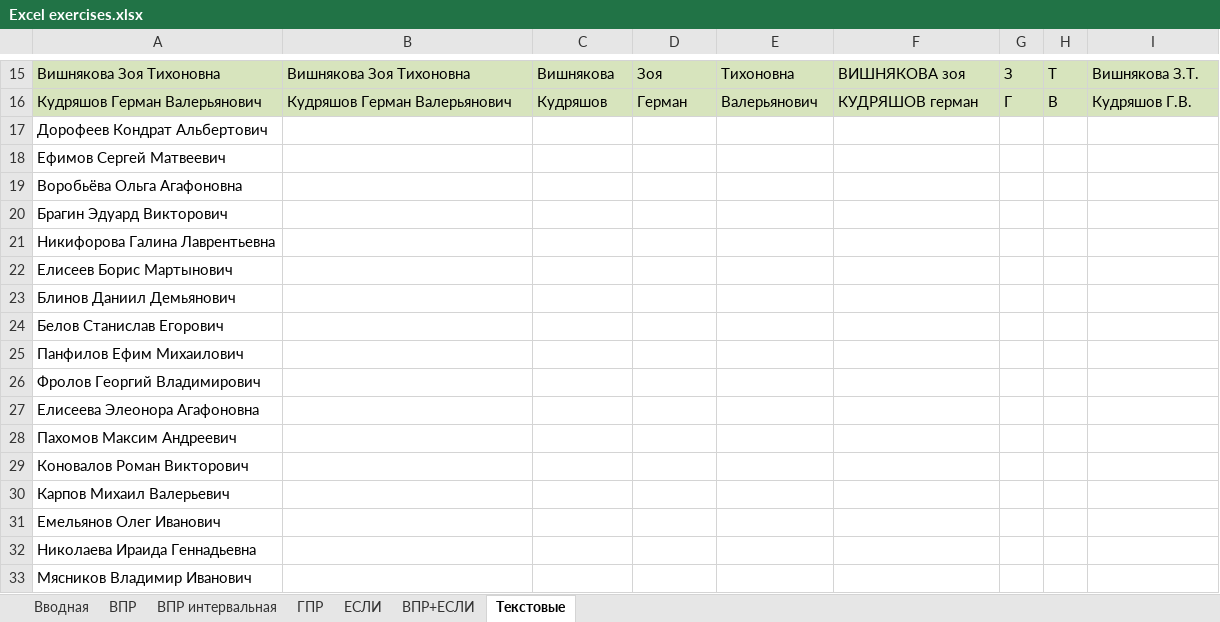
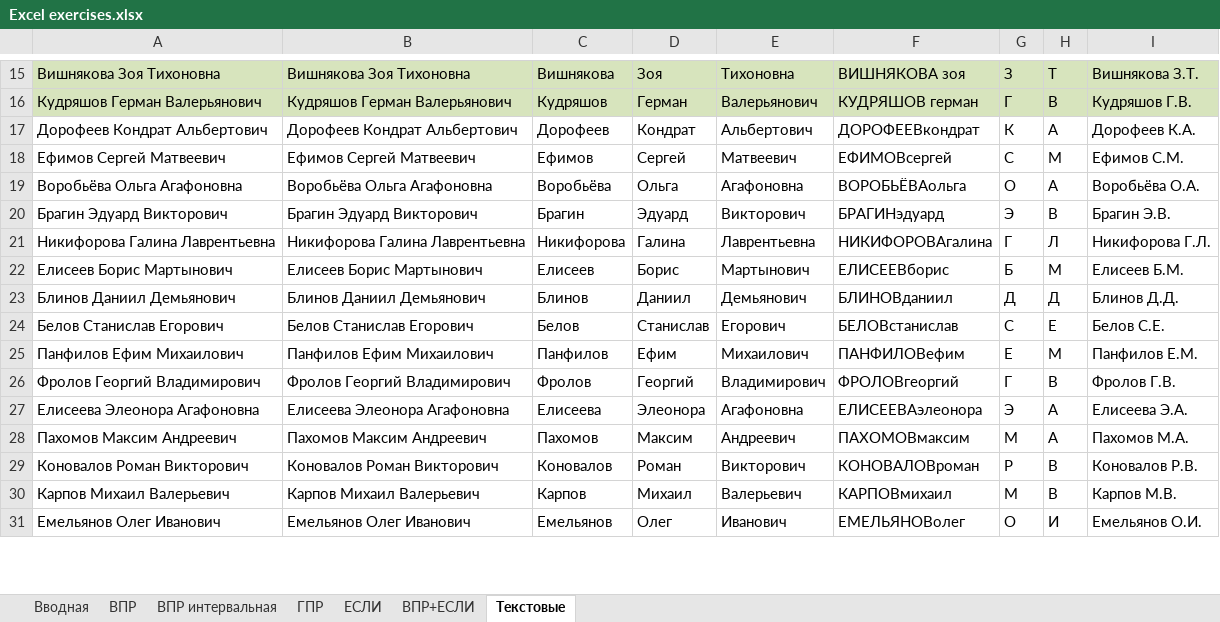
Before and after one commit to WestKostikov/Excel-learning, an Excel workbook: Excel exercises.xlsx, sheet Текстовые, drawn as a sheet; only a part is shown, gaps mark what is left out; values as stored, in another font and other column widths than the file's, no borders; charts and pictures not drawn; removed rows and columns are numbered as before the commit, all else as after; the diff covers the shown part only; the diff names each change by its address in the sheet, - before the commit and + after, or states it on an @@ line.

Commit message:
Finished in Microsoft 365
Doesn't work tool for task 2) and don't know how to get space in the task 3) in the last sheet

```diff
--- a/Excel exercises.xlsx (sheet Текстовые)
+++ b/Excel exercises.xlsx (sheet Текстовые)
-row 17: Дорофеев Кондрат Альбертович
-row 18: Ефимов Сергей Матвеевич
-row 19: Воробьёва Ольга Агафоновна
-row 20: Брагин Эдуард Викторович
-row 21: Никифорова Галина Лаврентьевна
-row 22: Елисеев Борис Мартынович
-row 23: Блинов Даниил Демьянович
-row 24: Белов Станислав Егорович
-row 25: Панфилов Ефим Михаилович
-row 26: Фролов Георгий Владимирович
-row 27: Елисеева Элеонора Агафоновна
-row 28: Пахомов Максим Андреевич
-row 29: Коновалов Роман Викторович
-row 30: Карпов Михаил Валерьевич
-row 31: Емельянов Олег Иванович
-row 32: Николаева Ираида Геннадьевна
-row 33: Мясников Владимир Иванович
+row 17: Дорофеев Кондрат Альбертович | Дорофеев Кондрат Альбертович | Дорофеев | Кондрат | Альбертович | ДОРОФЕЕВкондрат | К | А | Дорофеев К.А.
+row 18: Ефимов Сергей Матвеевич | Ефимов Сергей Матвеевич | Ефимов | Сергей | Матвеевич | ЕФИМОВсергей | С | М | Ефимов С.М.
+row 19: Воробьёва Ольга Агафоновна | Воробьёва Ольга Агафоновна | Воробьёва | Ольга | Агафоновна | ВОРОБЬЁВАольга | О | А | Воробьёва О.А.
+row 20: Брагин Эдуард Викторович | Брагин Эдуард Викторович | Брагин | Эдуард | Викторович | БРАГИНэдуард | Э | В | Брагин Э.В.
+row 21: Никифорова Галина Лаврентьевна | Никифорова Галина Лаврентьевна | Никифорова | Галина | Лаврентьевна | НИКИФОРОВАгалина | Г | Л | Никифорова Г.Л.
+row 22: Елисеев Борис Мартынович | Елисеев Борис Мартынович | Елисеев | Борис | Мартынович | ЕЛИСЕЕВборис | Б | М | Елисеев Б.М.
+row 23: Блинов Даниил Демьянович | Блинов Даниил Демьянович | Блинов | Даниил | Демьянович | БЛИНОВданиил | Д | Д | Блинов Д.Д.
+row 24: Белов Станислав Егорович | Белов Станислав Егорович | Белов | Станислав | Егорович | БЕЛОВстанислав | С | Е | Белов С.Е.
+row 25: Панфилов Ефим Михаилович | Панфилов Ефим Михаилович | Панфилов | Ефим | Михаилович | ПАНФИЛОВефим | Е | М | Панфилов Е.М.
+row 26: Фролов Георгий Владимирович | Фролов Георгий Владимирович | Фролов | Георгий | Владимирович | ФРОЛОВгеоргий | Г | В | Фролов Г.В.
+row 27: Елисеева Элеонора Агафоновна | Елисеева Элеонора Агафоновна | Елисеева | Элеонора | Агафоновна | ЕЛИСЕЕВАэлеонора | Э | А | Елисеева Э.А.
+row 28: Пахомов Максим Андреевич | Пахомов Максим Андреевич | Пахомов | Максим | Андреевич | ПАХОМОВмаксим | М | А | Пахомов М.А.
+row 29: Коновалов Роман Викторович | Коновалов Роман Викторович | Коновалов | Роман | Викторович | КОНОВАЛОВроман | Р | В | Коновалов Р.В.
+row 30: Карпов Михаил Валерьевич | Карпов Михаил Валерьевич | Карпов | Михаил | Валерьевич | КАРПОВмихаил | М | В | Карпов М.В.
+row 31: Емельянов Олег Иванович | Емельянов Олег Иванович | Емельянов | Олег | Иванович | ЕМЕЛЬЯНОВолег | О | И | Емельянов О.И.
```
Also changed, not shown: 2 added rows elsewhere in this sheet, sheet ВПР, sheet ЕСЛИ, sheet ВПР+ЕСЛИ, sheet ВПР интервальная, sheet ГПР.
